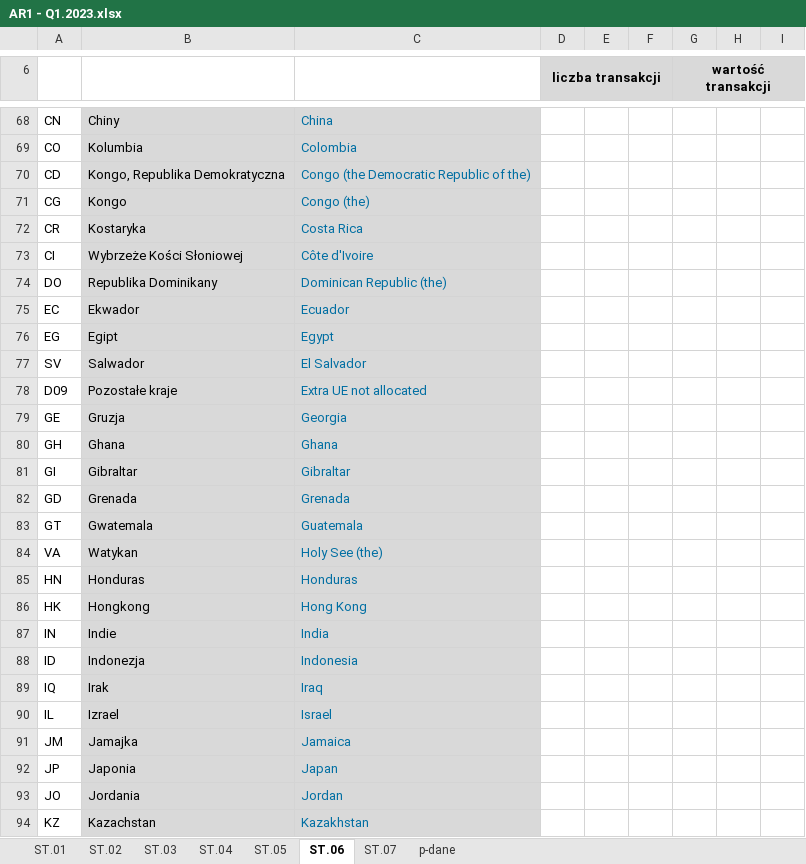
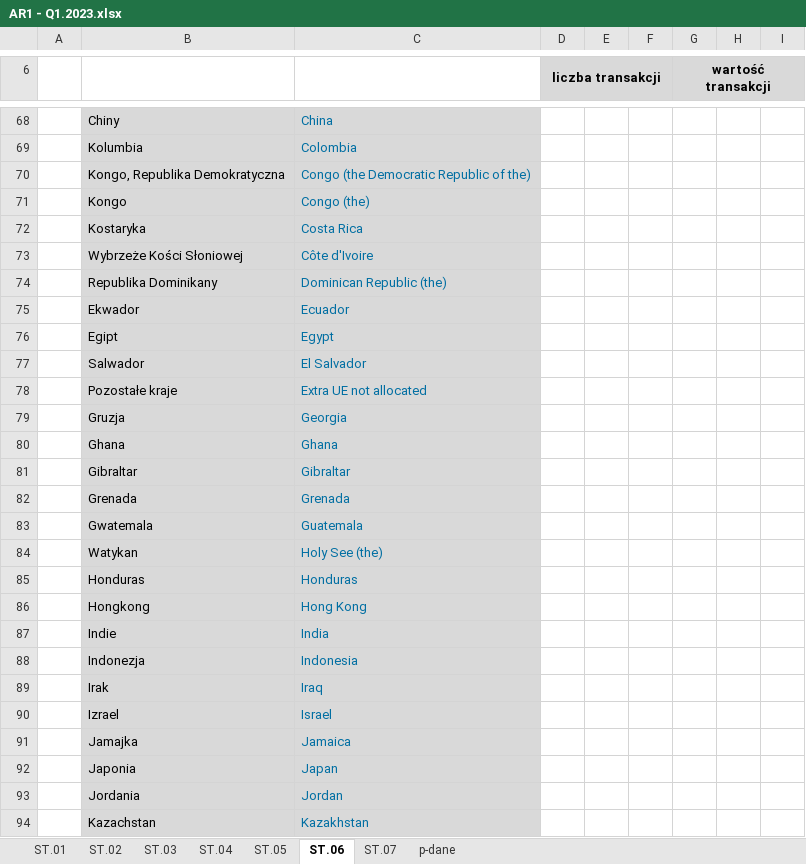
Before and after one commit to kanies89/nbp_automate, an Excel workbook: Example/AR1 - Q1.2023.xlsx, sheet ST.06, drawn as a sheet; only a part is shown, gaps mark what is left out; values as stored, in another font and other column widths than the file's, no borders; the diff covers the shown part only; the diff names each change by its address in the sheet, - before the commit and + after, or states it on an @@ line.

```diff
--- a/Example/AR1 - Q1.2023.xlsx (sheet ST.06)
+++ b/Example/AR1 - Q1.2023.xlsx (sheet ST.06)
-A68: CN
+A68: (empty)
-A69: CO
+A69: (empty)
-A70: CD
+A70: (empty)
-A71: CG
+A71: (empty)
-A72: CR
+A72: (empty)
-A73: CI
+A73: (empty)
-A74: DO
+A74: (empty)
-A75: EC
+A75: (empty)
-A76: EG
+A76: (empty)
-A77: SV
+A77: (empty)
-A78: D09
+A78: (empty)
-A79: GE
+A79: (empty)
-A80: GH
+A80: (empty)
-A81: GI
+A81: (empty)
-A82: GD
+A82: (empty)
-A83: GT
+A83: (empty)
-A84: VA
+A84: (empty)
-A85: HN
+A85: (empty)
-A86: HK
+A86: (empty)
-A87: IN
+A87: (empty)
-A88: ID
+A88: (empty)
-A89: IQ
+A89: (empty)
-A90: IL
+A90: (empty)
-A91: JM
+A91: (empty)
-A92: JP
+A92: (empty)
-A93: JO
+A93: (empty)
-A94: KZ
+A94: (empty)
```
Also changed, not shown: 93 edited cells elsewhere in this sheet, 4 other files.
